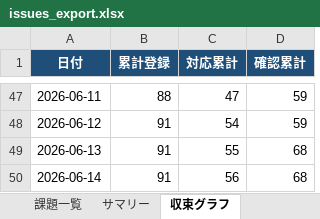
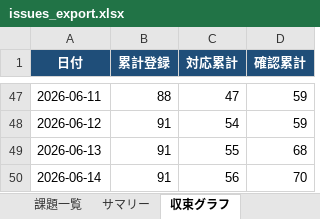
Before and after one commit to JJ1XGO/findsummits, an Excel workbook: mgmt/tracker/reports/issues_export.xlsx, sheet 収束グラフ, drawn as a sheet; only a part is shown, gaps mark what is left out; values as stored, in another font and other column widths than the file's, no borders; charts and pictures not drawn; the diff names each change by its address in the sheet, - before the commit and + after, or states it on an @@ line.

```diff
--- a/mgmt/tracker/reports/issues_export.xlsx (sheet 収束グラフ)
+++ b/mgmt/tracker/reports/issues_export.xlsx (sheet 収束グラフ)
-D50 (確認累計): 68
+D50 (確認累計): 70
```
Also changed, not shown: sheet 課題一覧, sheet サマリー, 1 other file.
